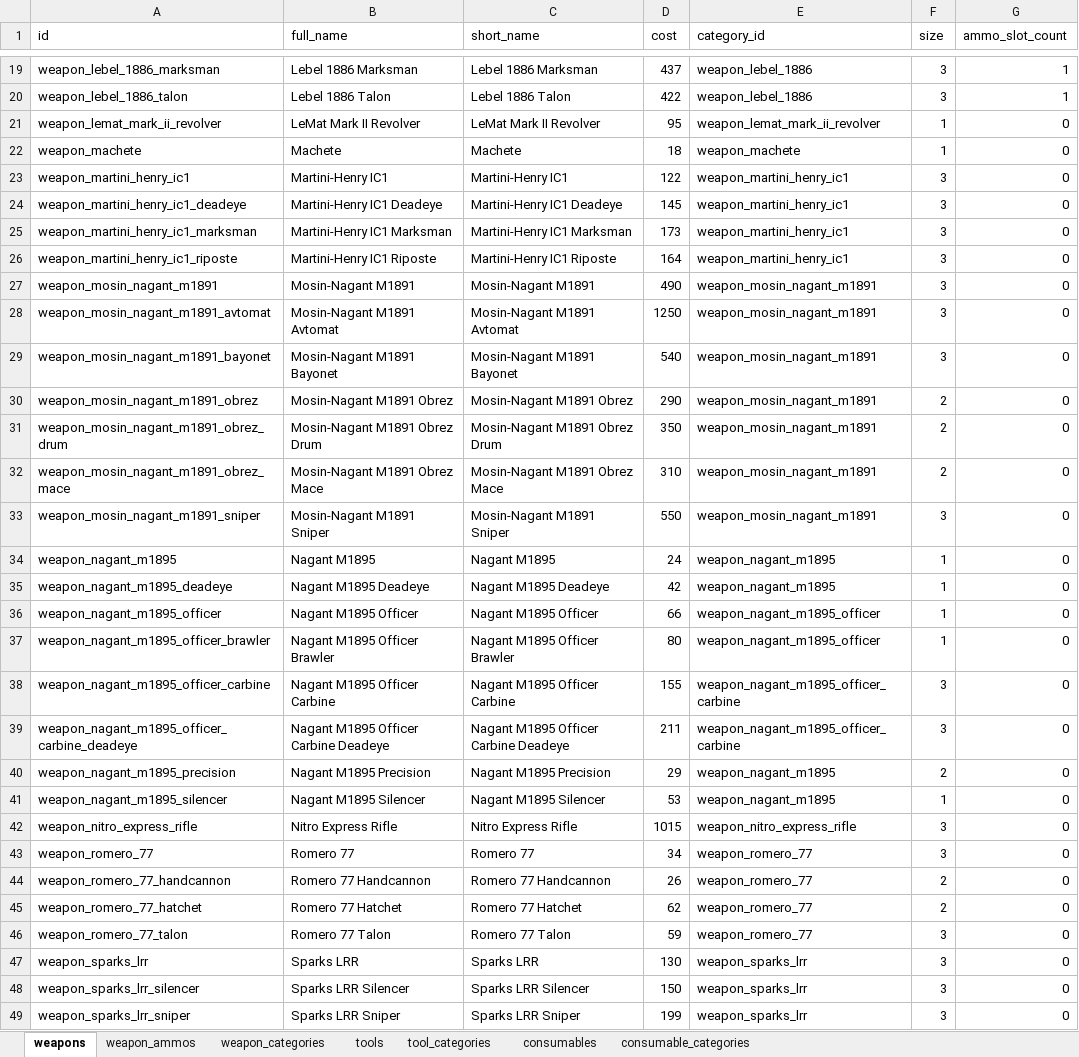
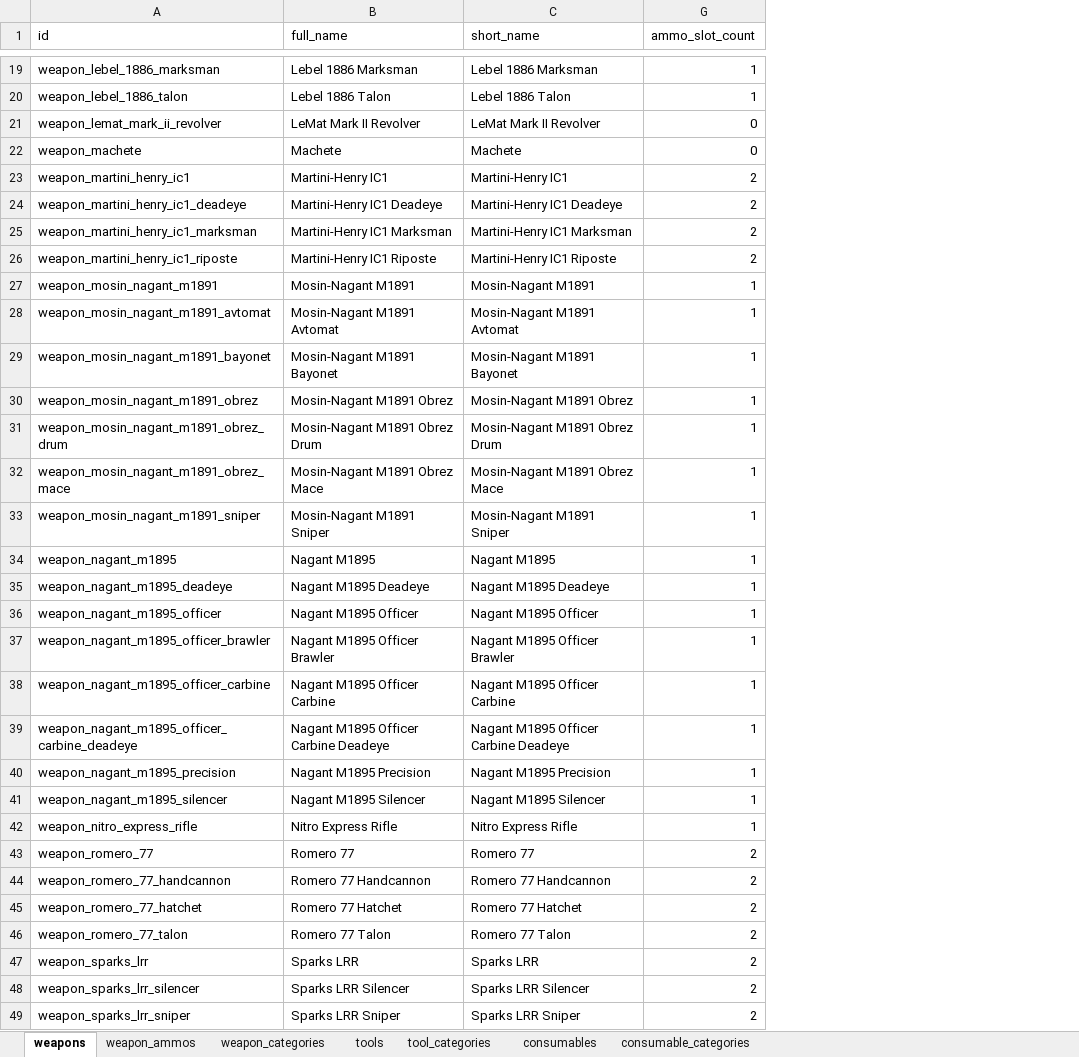
Before and after one commit to sankaku-deltalab/hunt_cutdown, an Excel workbook: priv/repo/seed_data/cutdown_data.xlsx, sheet weapons, drawn as a sheet; only a part is shown, gaps mark what is left out; values as stored, in another font and other column widths than the file's, no borders; table styles not drawn; the diff covers the shown part only; the diff names each change by its address in the sheet, - before the commit and + after, or states it on an @@ line.

Commit message:
Fix ammo selecting

```diff
--- a/priv/repo/seed_data/cutdown_data.xlsx (sheet weapons)
+++ b/priv/repo/seed_data/cutdown_data.xlsx (sheet weapons)
@@ column D (cost) hidden, rows 19-49: 437 | 422 | 95 | 18 | 122 | 145 | 173 | 164 | 490 | 1250 | 540 | 290 | 350 | 310 | 550 | 24 | 42 | 66 | 80 | 155 | 211 | 29 | 53 | 1015 | 34 | 26 | 62 | 59 | 130 | 150 | 199 @@
@@ column E (category_id) hidden, rows 19-49: weapon_lebel_1886 | weapon_lebel_1886 | weapon_lemat_mark_ii_revolver | weapon_machete | weapon_martini_henry_ic1 | weapon_martini_henry_ic1 | weapon_martini_henry_ic1 | weapon_martini_henry_ic1 | weapon_mosin_nagant_m1891 | weapon_mosin_nagant_m1891 | weapon_mosin_nagant_m1891 | weapon_mosin_nagant_m1891 | weapon_mosin_nagant_m1891 | weapon_mosin_nagant_m1891 | weapon_mosin_nagant_m1891 | weapon_nagant_m1895 | weapon_nagant_m1895 | weapon_nagant_m1895_officer | weapon_nagant_m1895_officer | weapon_nagant_m1895_officer_carbine | weapon_nagant_m1895_officer_carbine | weapon_nagant_m1895 | weapon_nagant_m1895 | weapon_nitro_express_rifle | weapon_romero_77 | weapon_romero_77 | weapon_romero_77 | weapon_romero_77 | weapon_sparks_lrr | weapon_sparks_lrr | weapon_sparks_lrr @@
@@ column F (size) hidden, rows 19-49: 3 | 3 | 1 | 1 | 3 | 3 | 3 | 3 | 3 | 3 | 3 | 2 | 2 | 2 | 3 | 1 | 1 | 1 | 1 | 3 | 3 | 2 | 1 | 3 | 3 | 2 | 2 | 3 | 3 | 3 | 3 @@
-G23:G26 (ammo_slot_count): 0
+G23:G26 (ammo_slot_count): 2
-G27:G42 (ammo_slot_count): 0
+G27:G42 (ammo_slot_count): 1
-G43:G49 (ammo_slot_count): 0
+G43:G49 (ammo_slot_count): 2
```
Also changed, not shown: 39 edited cells elsewhere in this sheet, 4 other files.
